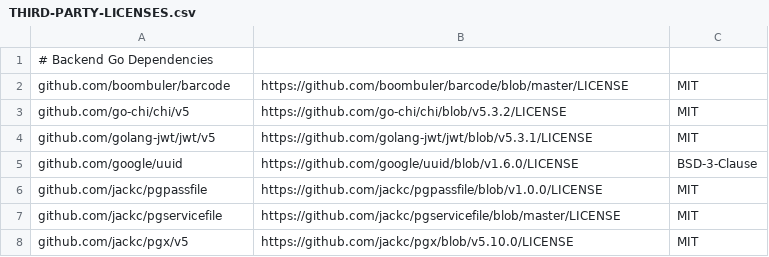
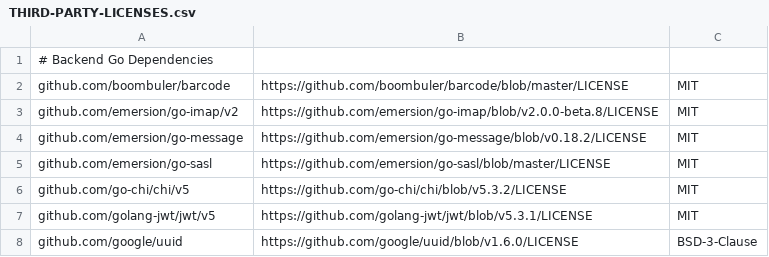
Before and after one commit to boreddev1/openlocalcrm, a CSV file: THIRD-PARTY-LICENSES.csv, drawn as a sheet; only a part is shown; the shorter side is filled out with more unchanged rows; the diff names each change by its address in the sheet, - before the commit and + after, or states it on an @@ line.

```diff
--- a/THIRD-PARTY-LICENSES.csv
+++ b/THIRD-PARTY-LICENSES.csv
+row 3: github.com/emersion/go-imap/v2 | https://github.com/emersion/go-imap/blob/v2.0.0-beta.8/LICENSE | MIT
+row 4: github.com/emersion/go-message | https://github.com/emersion/go-message/blob/v0.18.2/LICENSE | MIT
+row 5: github.com/emersion/go-sasl | https://github.com/emersion/go-sasl/blob/master/LICENSE | MIT
```
Also changed, not shown: 25 other files.
